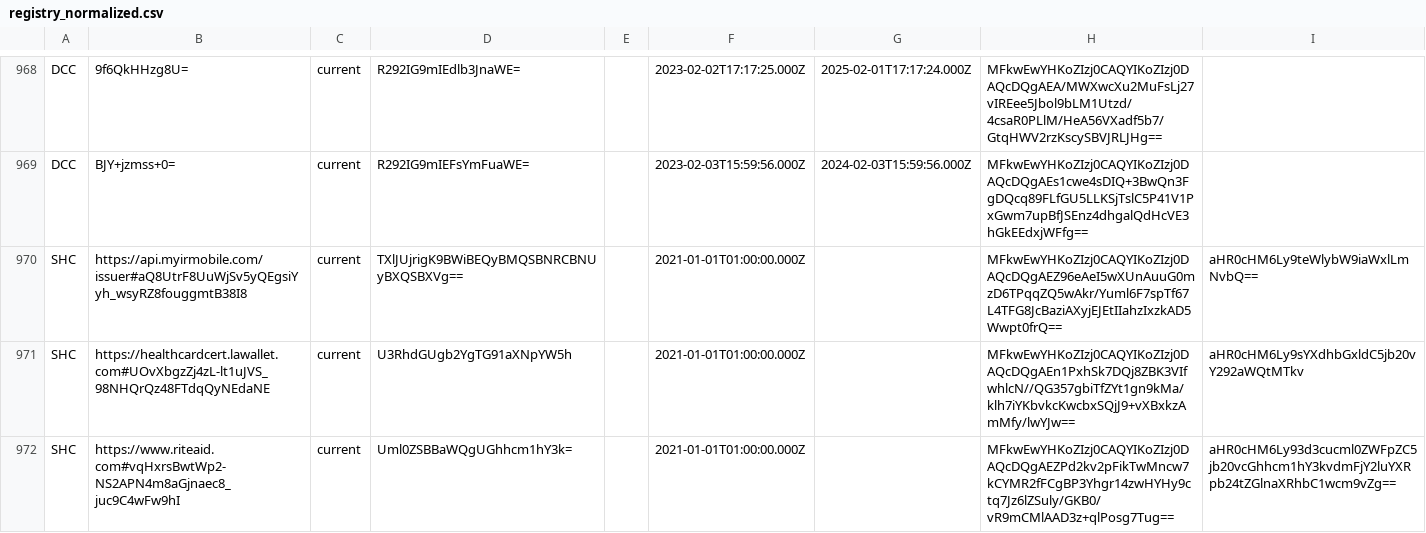
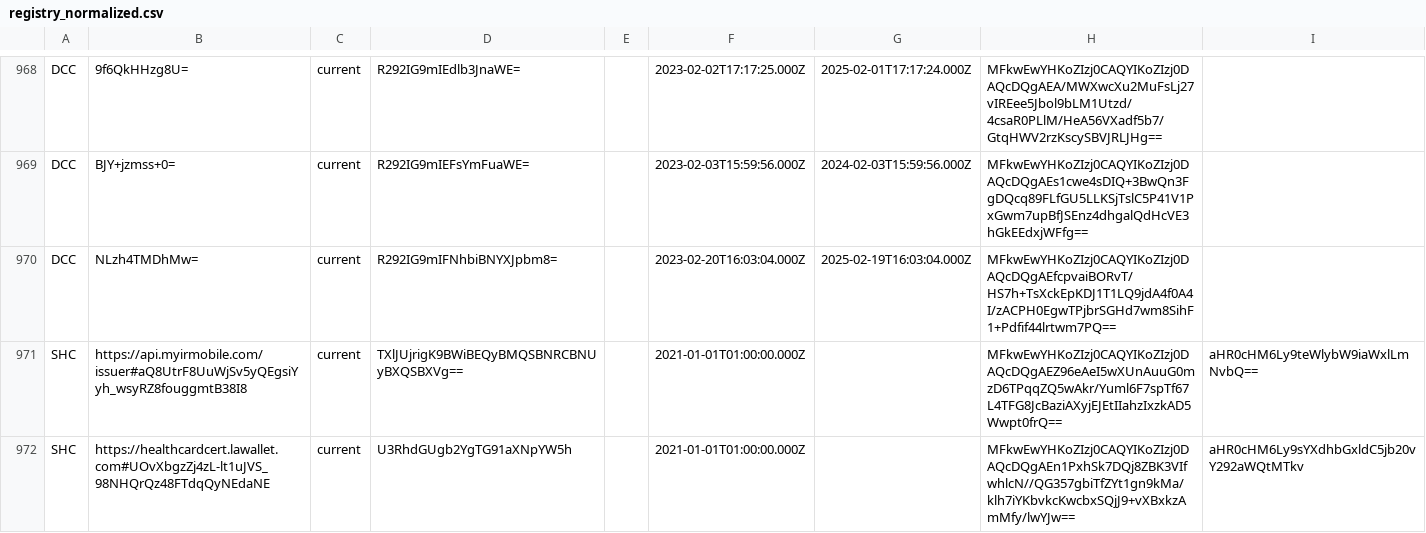
Before and after one commit to Path-Check/trust-registry, a CSV file: registry_normalized.csv, drawn as a sheet; only a part is shown, gaps mark what is left out; the shorter side is filled out with more unchanged rows.

Commit message:
Registry updates for 2023-02-21

```diff
--- a/registry_normalized.csv
+++ b/registry_normalized.csv
@@ -969,2 +969,3 @@ DCC,9f6QkHHzg8U=,current,R292IG9mIEdlb3JnaWE=,,2023-02-02T17:17:25.000Z,2025-02-
 DCC,BJY+jzmss+0=,current,R292IG9mIEFsYmFuaWE=,,2023-02-03T15:59:56.000Z,2024-02-03T15:59:56.000Z,MFkwEwYHKoZIzj0CAQYIKoZIzj0DAQcDQgAEs1cwe4sDIQ+3BwQn3FgDQcq89FLfGU5LLKSjTslC5P41V1PxGwm7upBfJSEnz4dhgalQdHcVE3hGkEEdxjWFfg==,
+DCC,NLzh4TMDhMw=,current,R292IG9mIFNhbiBNYXJpbm8=,,2023-02-20T16:03:04.000Z,2025-02-19T16:03:04.000Z,MFkwEwYHKoZIzj0CAQYIKoZIzj0DAQcDQgAEfcpvaiBORvT/HS7h+TsXckEpKDJ1T1LQ9jdA4f0A4I/zACPH0EgwTPjbrSGHd7wm8SihF1+Pdfif44lrtwm7PQ==,
 SHC,https://api.myirmobile.com/issuer#aQ8UtrF8UuWjSv5yQEgsiYyh_wsyRZ8fouggmtB38I8,current,TXlJUjrigK9BWiBEQyBMQSBNRCBNUyBXQSBXVg==,,2021-01-01T01:00:00.000Z,,MFkwEwYHKoZIzj0CAQYIKoZIzj0DAQcDQgAEZ96eAeI5wXUnAuuG0mzD6TPqqZQ5wAkr/Yuml6F7spTf67L4TFG8JcBaziAXyjEJEtIIahzIxzkAD5Wwpt0frQ==,aHR0cHM6Ly9teWlybW9iaWxlLmNvbQ==
```
Also changed, not shown: 4 other files.
